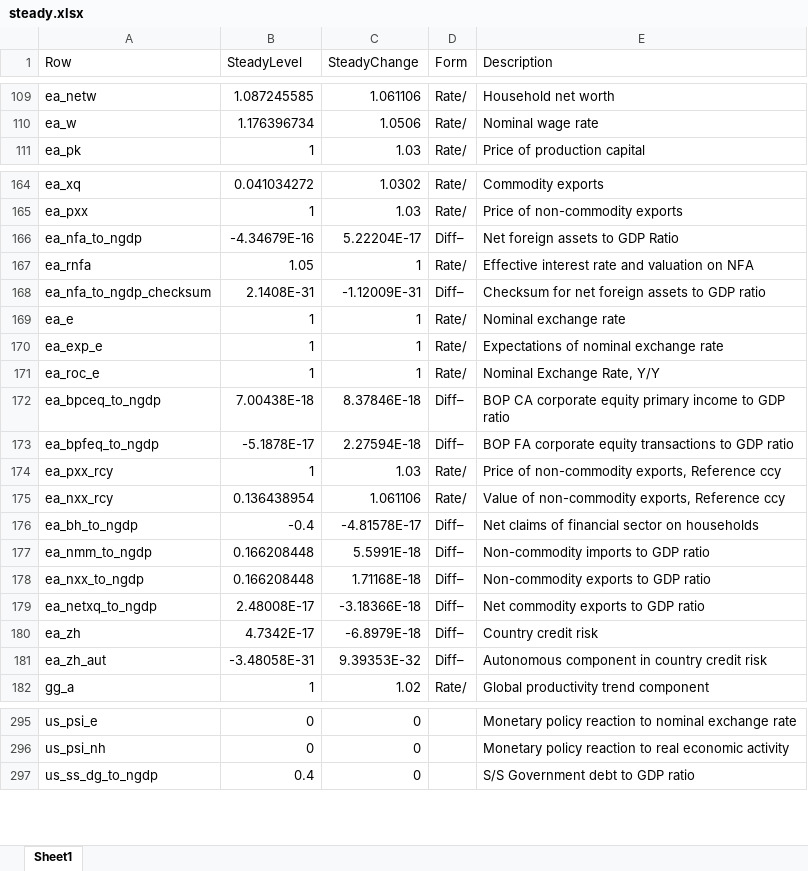
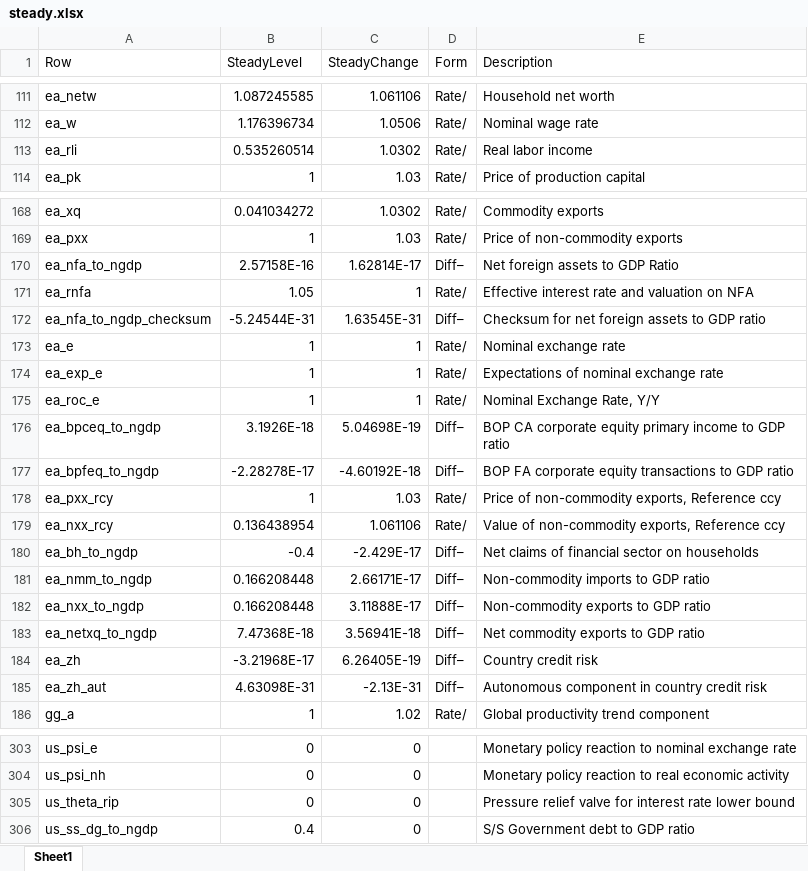
Before and after one commit to igpmn/gees, an Excel workbook: +model/+symmetric2A/steady.xlsx, sheet Sheet1, drawn as a sheet; only a part is shown, gaps mark what is left out; values as stored, in another font and other column widths than the file's, no borders; addresses are those after the commit; the diff covers the shown part only; the diff names each change by its address in the sheet, - before the commit and + after, or states it on an @@ line.

```diff
--- a/+model/+symmetric2A/steady.xlsx (sheet Sheet1)
+++ b/+model/+symmetric2A/steady.xlsx (sheet Sheet1)
+row 113: ea_rli | 0.535260514 | 1.0302 | Rate/ | Real labor income
-B170 (SteadyLevel): -4.34679E-16
+B170 (SteadyLevel): 2.57158E-16
-C170 (SteadyChange): 5.22204E-17
+C170 (SteadyChange): 1.62814E-17
-B172 (SteadyLevel): 2.1408E-31
+B172 (SteadyLevel): -5.24544E-31
-C172 (SteadyChange): -1.12009E-31
+C172 (SteadyChange): 1.63545E-31
-B176 (SteadyLevel): 7.00438E-18
+B176 (SteadyLevel): 3.1926E-18
-C176 (SteadyChange): 8.37846E-18
+C176 (SteadyChange): 5.04698E-19
-B177 (SteadyLevel): -5.1878E-17
+B177 (SteadyLevel): -2.28278E-17
-C177 (SteadyChange): 2.27594E-18
+C177 (SteadyChange): -4.60192E-18
-C180 (SteadyChange): -4.81578E-17
+C180 (SteadyChange): -2.429E-17
-C181 (SteadyChange): 5.5991E-18
+C181 (SteadyChange): 2.66171E-17
-C182 (SteadyChange): 1.71168E-18
+C182 (SteadyChange): 3.11888E-17
-B183 (SteadyLevel): 2.48008E-17
+B183 (SteadyLevel): 7.47368E-18
-C183 (SteadyChange): -3.18366E-18
+C183 (SteadyChange): 3.56941E-18
-B184 (SteadyLevel): 4.7342E-17
+B184 (SteadyLevel): -3.21968E-17
-C184 (SteadyChange): -6.8979E-18
+C184 (SteadyChange): 6.26405E-19
-B185 (SteadyLevel): -3.48058E-31
+B185 (SteadyLevel): 4.63098E-31
-C185 (SteadyChange): 9.39353E-32
+C185 (SteadyChange): -2.13E-31
+row 305: us_theta_rip | 0 | 0 |  | Pressure relief valve for interest rate lower bound
```
Also changed, not shown: 9 added rows and 49 edited cells elsewhere in this sheet, +model/+autarky/steady.xlsx, 6 other files.
